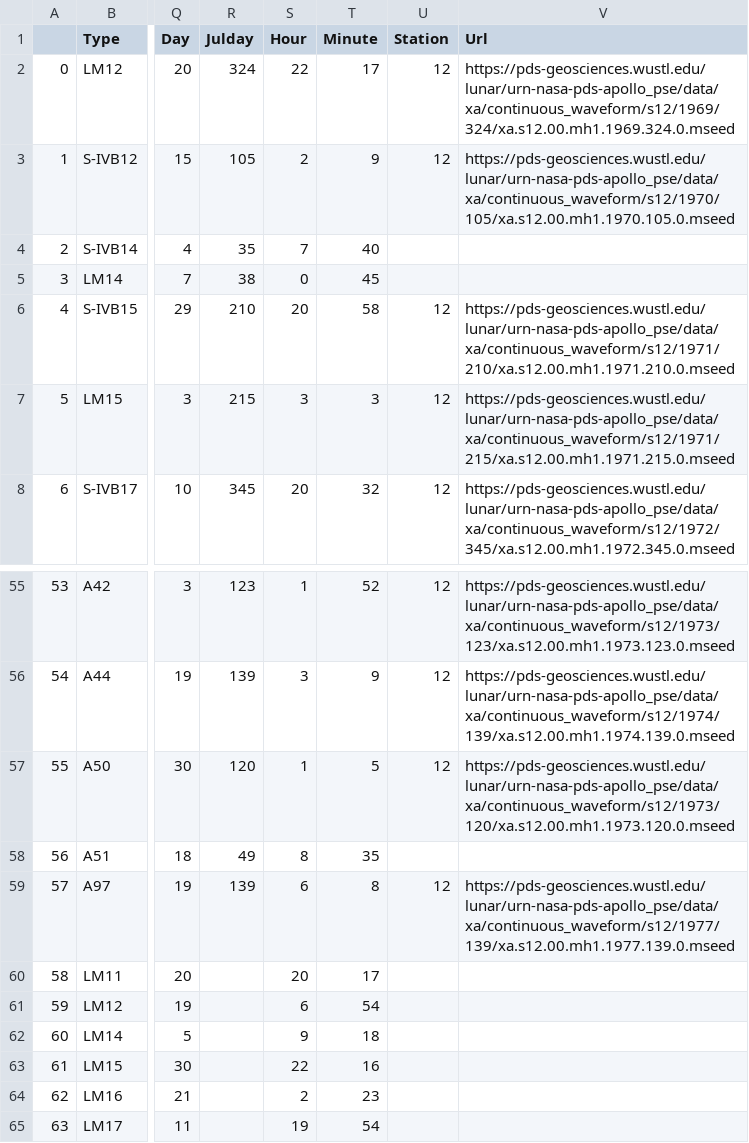
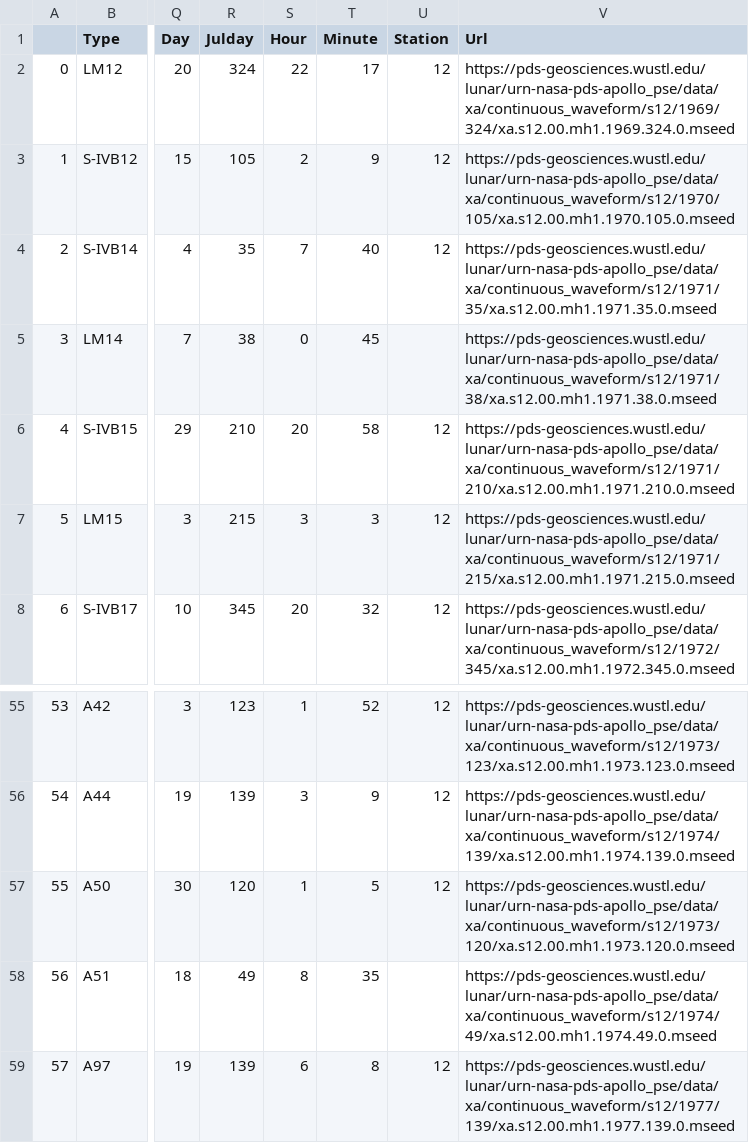
Before and after one commit to rendermaniac/moonquake, a CSV file: moonquakes.csv, drawn as a sheet; only a part is shown, gaps mark what is left out; the shorter side is filled out with more unchanged rows; the diff covers the shown part only; the diff names each change by its address in the sheet, - before the commit and + after, or states it on an @@ line.

Commit message:
script to add extra columns to NASA data

```diff
--- a/moonquakes.csv
+++ b/moonquakes.csv
-U4 (Station): (empty)
+U4 (Station): 12
-V4 (Url): (empty)
+V4 (Url): https://pds-geosciences.wustl.edu/lunar/urn-nasa-pds-apollo_pse/data/xa/continuous_waveform/s12/1971/35/xa.s12.00.mh1.1971.35.0.mseed
-V5 (Url): (empty)
+V5 (Url): https://pds-geosciences.wustl.edu/lunar/urn-nasa-pds-apollo_pse/data/xa/continuous_waveform/s12/1971/38/xa.s12.00.mh1.1971.38.0.mseed
-V58 (Url): (empty)
+V58 (Url): https://pds-geosciences.wustl.edu/lunar/urn-nasa-pds-apollo_pse/data/xa/continuous_waveform/s12/1974/49/xa.s12.00.mh1.1974.49.0.mseed
```
Also changed, not shown: 14 edited cells elsewhere in this file, 1 other file.
